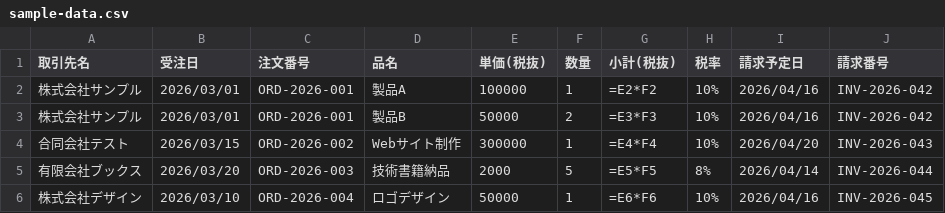
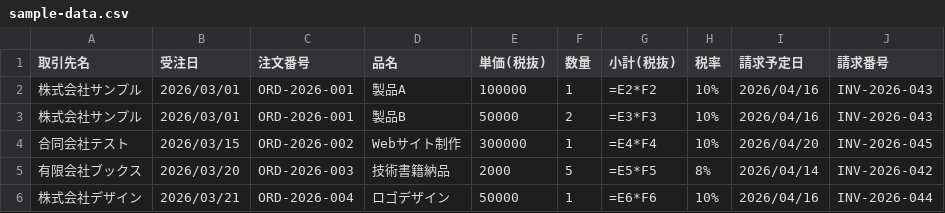
Before and after one commit to hitomi-sugioka/gas-examples, a CSV file: invoice-notification/sample-data.csv, drawn as a sheet.

Commit message:
fix: update invoice notification sample data with correct invoice numbers
- Adjusted invoice numbers in sample-data.csv to ensure consistency with the corresponding order dates and clients.
- Corrected the invoice number for "合同会社テスト" and updated the order date for "株式会社デザイン" to reflect accurate billing information.

```diff
--- a/invoice-notification/sample-data.csv
+++ b/invoice-notification/sample-data.csv
@@ -1,6 +1,6 @@
 取引先名,受注日,注文番号,品名,単価(税抜),数量,小計(税抜),税率,請求予定日,請求番号
-株式会社サンプル,2026/03/01,ORD-2026-001,製品A,100000,1,=E2*F2,10%,2026/04/16,INV-2026-042
-株式会社サンプル,2026/03/01,ORD-2026-001,製品B,50000,2,=E3*F3,10%,2026/04/16,INV-2026-042
-合同会社テスト,2026/03/15,ORD-2026-002,Webサイト制作,300000,1,=E4*F4,10%,2026/04/20,INV-2026-043
-有限会社ブックス,2026/03/20,ORD-2026-003,技術書籍納品,2000,5,=E5*F5,8%,2026/04/14,INV-2026-044
-株式会社デザイン,2026/03/10,ORD-2026-004,ロゴデザイン,50000,1,=E6*F6,10%,2026/04/16,INV-2026-045
+株式会社サンプル,2026/03/01,ORD-2026-001,製品A,100000,1,=E2*F2,10%,2026/04/16,INV-2026-043
+株式会社サンプル,2026/03/01,ORD-2026-001,製品B,50000,2,=E3*F3,10%,2026/04/16,INV-2026-043
+合同会社テスト,2026/03/15,ORD-2026-002,Webサイト制作,300000,1,=E4*F4,10%,2026/04/20,INV-2026-045
+有限会社ブックス,2026/03/20,ORD-2026-003,技術書籍納品,2000,5,=E5*F5,8%,2026/04/14,INV-2026-042
+株式会社デザイン,2026/03/21,ORD-2026-004,ロゴデザイン,50000,1,=E6*F6,10%,2026/04/16,INV-2026-044
```
